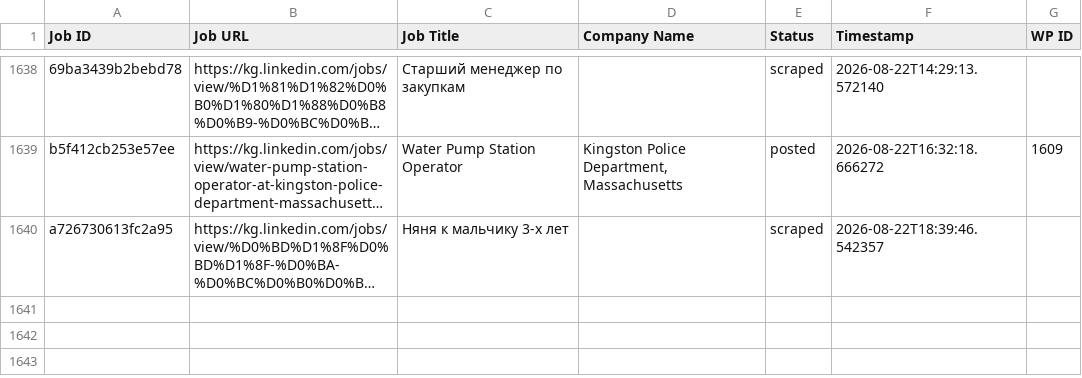
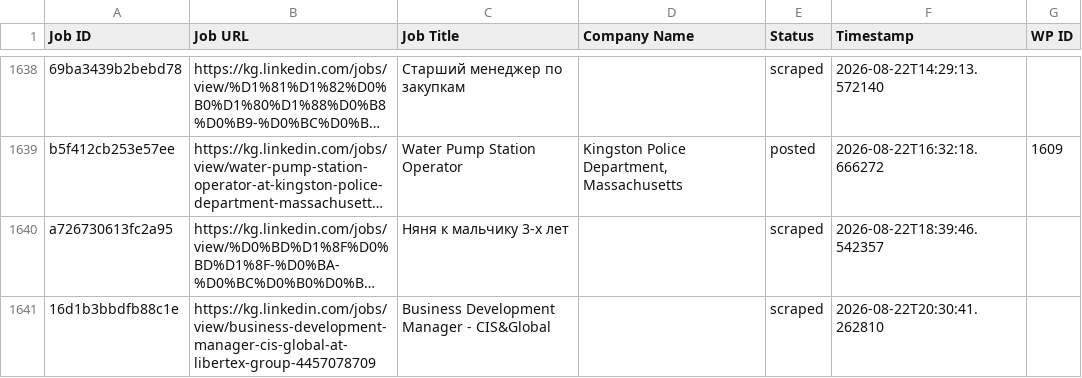
Before and after one commit to innovationinc2000/kg, a CSV file: processed_jobs.csv, drawn as a sheet; only a part is shown, gaps mark what is left out; long unchanged cells end in …; the diff names each change by its address in the sheet, - before the commit and + after, or states it on an @@ line.

```diff
--- a/processed_jobs.csv
+++ b/processed_jobs.csv
+row 1641: 16d1b3bbdfb88c1e | https://kg.linkedin.com/jobs/view/business-development-manager-cis-global-at-libertex-group-4457078709 | Business Development Manager - CIS&Global |  | scraped | 2026-08-22T20:30:41.262810
```
